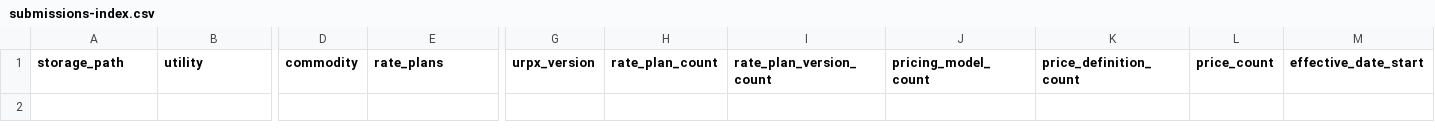
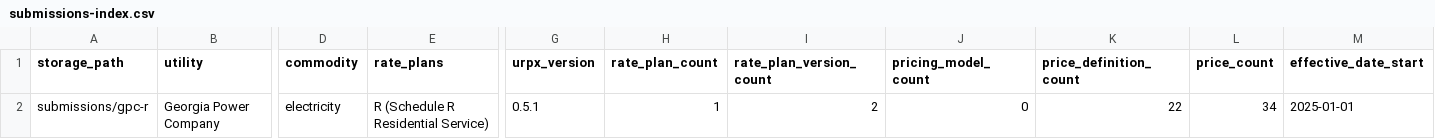
Before and after one commit to GreenButtonAlliance/urpx-data-sandbox, a CSV file: catalog/submissions-index.csv, drawn as a sheet; only a part is shown, gaps mark what is left out; rows hold the shown columns only; the diff names each change by its address in the sheet, - before the commit and + after, or states it on an @@ line.

Commit message:
chore: refresh the submissions catalog index

```diff
--- a/catalog/submissions-index.csv
+++ b/catalog/submissions-index.csv
+row 2: submissions/gpc-r | Georgia Power Company | electricity | R (Schedule R Residential Service) | 0.5.1 | 1 | 2 | 0 | 22 | 34 | 2025-01-01
```
Also changed, not shown: 1 other file.
